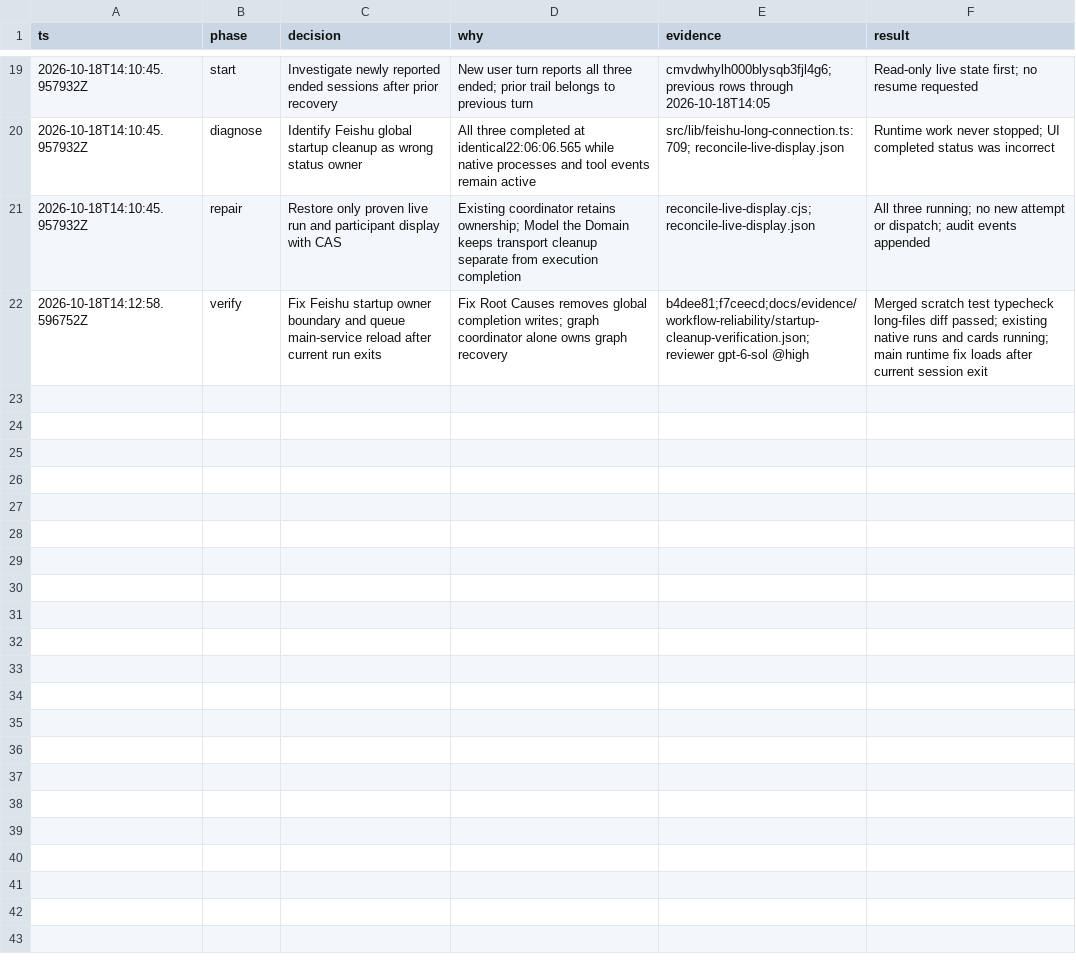
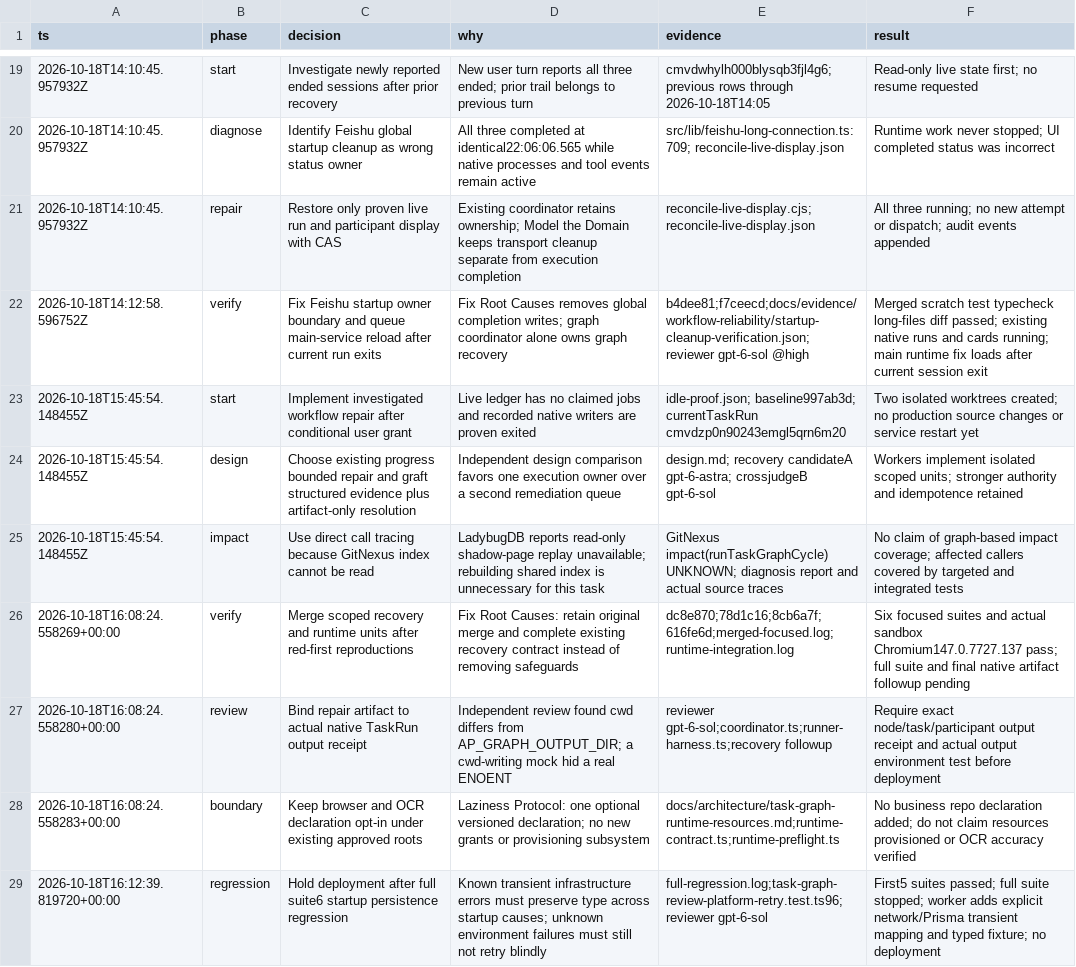
Before and after one commit to luyigy/hmi_data_reader, a TSV file: docs/evidence/workflow-reliability/decisions.tsv, drawn as a sheet; only a part is shown, gaps mark what is left out; the diff covers the shown part only.

Commit message:
docs(workflow): 发布可靠性修复验证与真实接续回执
原因：运行状态、任务会话结束与实际交付长期混淆，需要可读取的修复和加载证据。

变更：登记58套回归的分段接续结果、独立评审、一次性空闲加载证明、两项实际原生执行及单卡投递记录；明确独立验收资源预检尚未覆盖的边界。

验证：类型、长文件、diff、实际沙箱浏览器和受影响的extra repo/冲突回归通过。R02与M04T已有工具调用，原仓提交及脏文件摘要不变，聊天服务PID未变。

影响：仅追加文档与审计回执；未改写Git历史，未修改业务仓配置，未将正在运行的任务标成验收通过。

```diff
--- a/docs/evidence/workflow-reliability/decisions.tsv
+++ b/docs/evidence/workflow-reliability/decisions.tsv
@@ -22 +22,8 @@ ts	phase	decision	why	evidence	result
 2026-10-18T14:12:58.596752Z	verify	Fix Feishu startup owner boundary and queue main-service reload after current run exits	Fix Root Causes removes global completion writes; graph coordinator alone owns graph recovery	b4dee81;f7ceecd;docs/evidence/workflow-reliability/startup-cleanup-verification.json; reviewer gpt-6-sol @high	Merged scratch test typecheck long-files diff passed; existing native runs and cards running; main runtime fix loads after current session exit
+2026-10-18T15:45:54.148455Z	start	Implement investigated workflow repair after conditional user grant	Live ledger has no claimed jobs and recorded native writers are proven exited	idle-proof.json; baseline997ab3d; currentTaskRun cmvdzp0n90243emgl5qrn6m20	Two isolated worktrees created; no production source changes or service restart yet
+2026-10-18T15:45:54.148455Z	design	Choose existing progress bounded repair and graft structured evidence plus artifact-only resolution	Independent design comparison favors one execution owner over a second remediation queue	design.md; recovery candidateA gpt-6-astra; crossjudgeB gpt-6-sol	Workers implement isolated scoped units; stronger authority and idempotence retained
+2026-10-18T15:45:54.148455Z	impact	Use direct call tracing because GitNexus index cannot be read	LadybugDB reports read-only shadow-page replay unavailable; rebuilding shared index is unnecessary for this task	GitNexus impact(runTaskGraphCycle) UNKNOWN; diagnosis report and actual source traces	No claim of graph-based impact coverage; affected callers covered by targeted and integrated tests
+2026-10-18T16:08:24.558269+00:00	verify	Merge scoped recovery and runtime units after red-first reproductions	Fix Root Causes: retain original merge and complete existing recovery contract instead of removing safeguards	dc8e870;78d1c16;8cb6a7f;616fe6d;merged-focused.log;runtime-integration.log	Six focused suites and actual sandbox Chromium147.0.7727.137 pass; full suite and final native artifact followup pending
+2026-10-18T16:08:24.558280+00:00	review	Bind repair artifact to actual native TaskRun output receipt	Independent review found cwd differs from AP_GRAPH_OUTPUT_DIR; a cwd-writing mock hid a real ENOENT	reviewer gpt-6-sol;coordinator.ts;runner-harness.ts;recovery followup	Require exact node/task/participant output receipt and actual output environment test before deployment
+2026-10-18T16:08:24.558283+00:00	boundary	Keep browser and OCR declaration opt-in under existing approved roots	Laziness Protocol: one optional versioned declaration; no new grants or provisioning subsystem	docs/architecture/task-graph-runtime-resources.md;runtime-contract.ts;runtime-preflight.ts	No business repo declaration added; do not claim resources provisioned or OCR accuracy verified
+2026-10-18T16:12:39.819720+00:00	regression	Hold deployment after full suite6 startup persistence regression	Known transient infrastructure errors must preserve type across startup causes; unknown environment failures must still not retry blindly	full-regression.log;task-graph-review-platform-retry.test.ts96;reviewer gpt-6-sol	First5 suites passed; full suite stopped; worker adds explicit network/Prisma transient mapping and typed fixture; no deployment
```
Also changed, not shown: 6 added rows elsewhere in this file, 3 other files.
